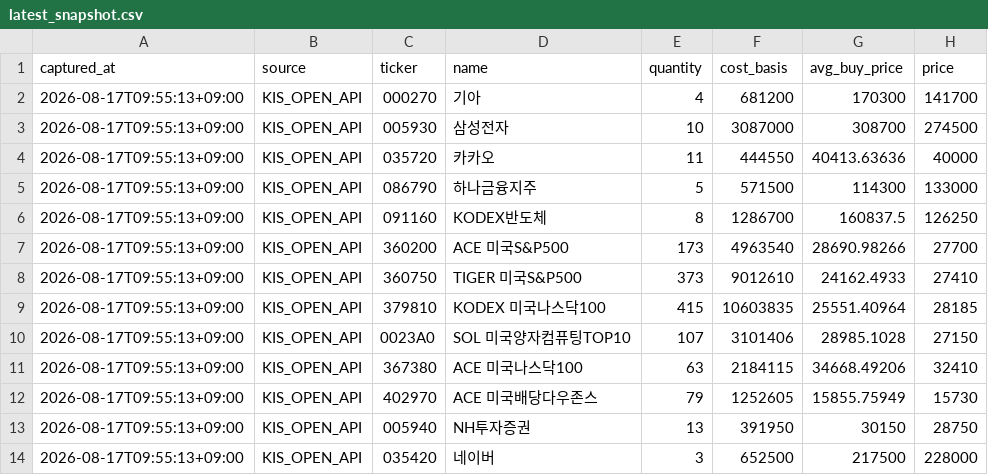
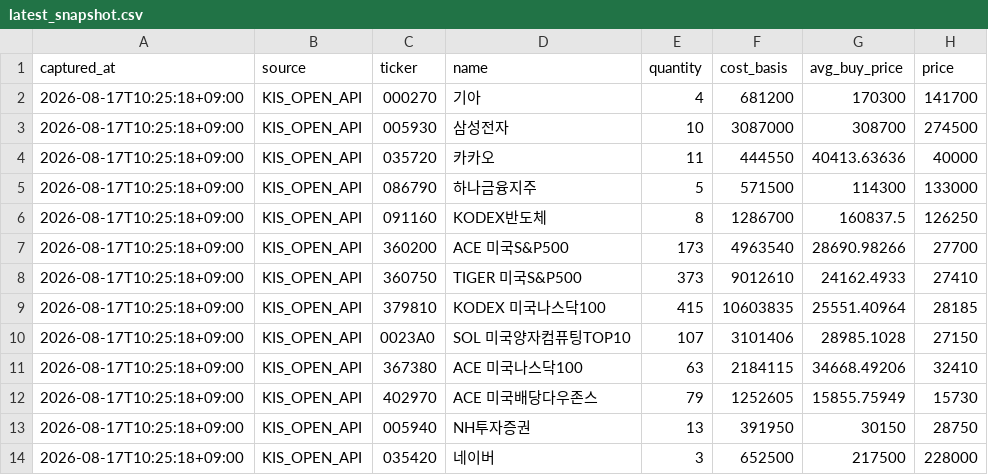
Before and after one commit to passing-by-5142/Good, a CSV file: kis_snapshot/latest_snapshot.csv, drawn as a sheet; only a part is shown; the diff names each change by its address in the sheet, - before the commit and + after, or states it on an @@ line.

```diff
--- a/kis_snapshot/latest_snapshot.csv
+++ b/kis_snapshot/latest_snapshot.csv
-A2:A14 (captured_at): 2026-08-17T09:55:13+09:00
+A2:A14 (captured_at): 2026-08-17T10:25:18+09:00
```
Also changed, not shown: 3 other files.
